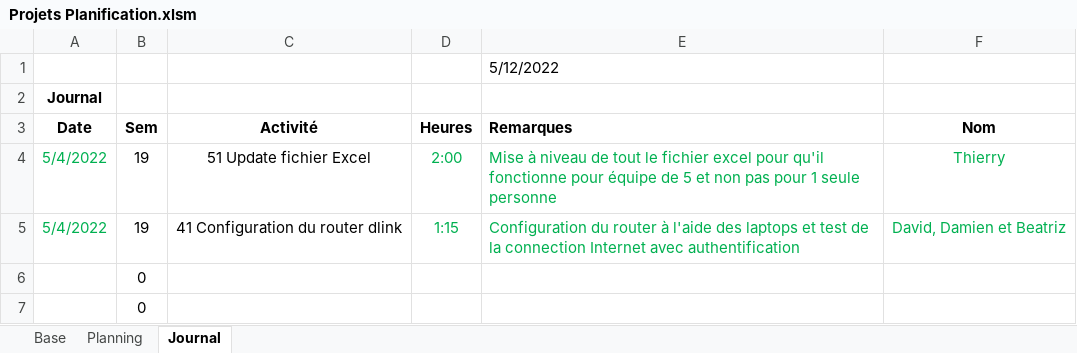
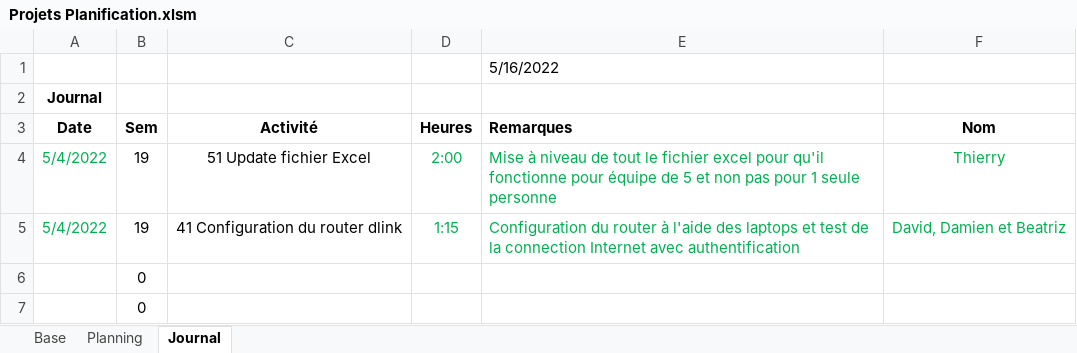
Before and after one commit to damienmayor/Projet-Groupe-Systeme, an Excel workbook: Projets Planification.xlsm, sheet Journal, drawn as a sheet; only a part is shown; values as stored, in another font and other column widths than the file's, no borders; charts and pictures not drawn; the diff names each change by its address in the sheet, - before the commit and + after, or states it on an @@ line.

```diff
--- a/Projets Planification.xlsm (sheet Journal)
+++ b/Projets Planification.xlsm (sheet Journal)
-E1 (Remarques): 5/12/2022
+E1 (Remarques): 5/16/2022
```
Also changed, not shown: sheet Planning, formulas that keep their value.
